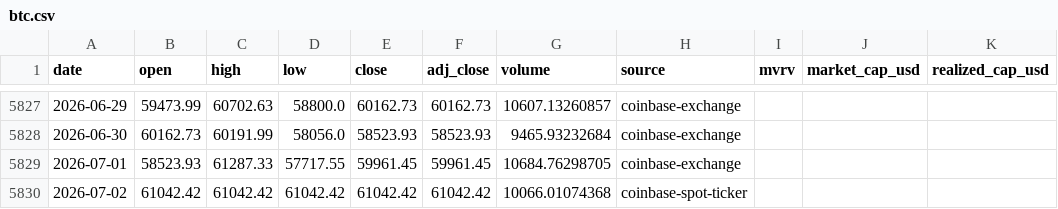
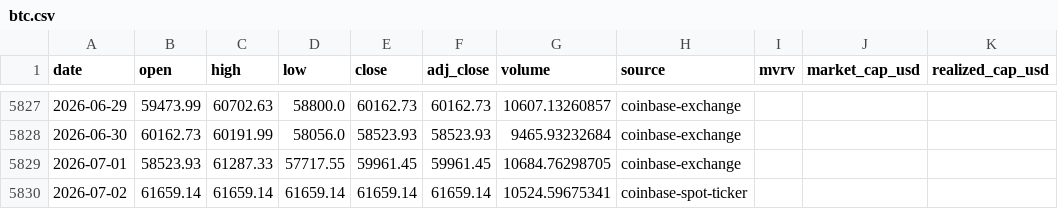
Before and after one commit to leescottd-crypto/Multi-Asset-Cycle-Dashboard, a CSV file: data/raw/btc.csv, drawn as a sheet; only a part is shown, gaps mark what is left out.

```diff
--- a/data/raw/btc.csv
+++ b/data/raw/btc.csv
@@ -5829,2 +5829,2 @@ date,open,high,low,close,adj_close,volume,source,mvrv,market_cap_usd,realized_ca
 2026-07-01,58523.93,61287.33,57717.55,59961.45,59961.45,10684.76298705,coinbase-exchange,,,
-2026-07-02,61042.42,61042.42,61042.42,61042.42,61042.42,10066.01074368,coinbase-spot-ticker,,,
+2026-07-02,61659.14,61659.14,61659.14,61659.14,61659.14,10524.59675341,coinbase-spot-ticker,,,
```
Also changed, not shown: data/raw/btc_usd_daily.csv, data/raw/gold.csv, 18 other files.
